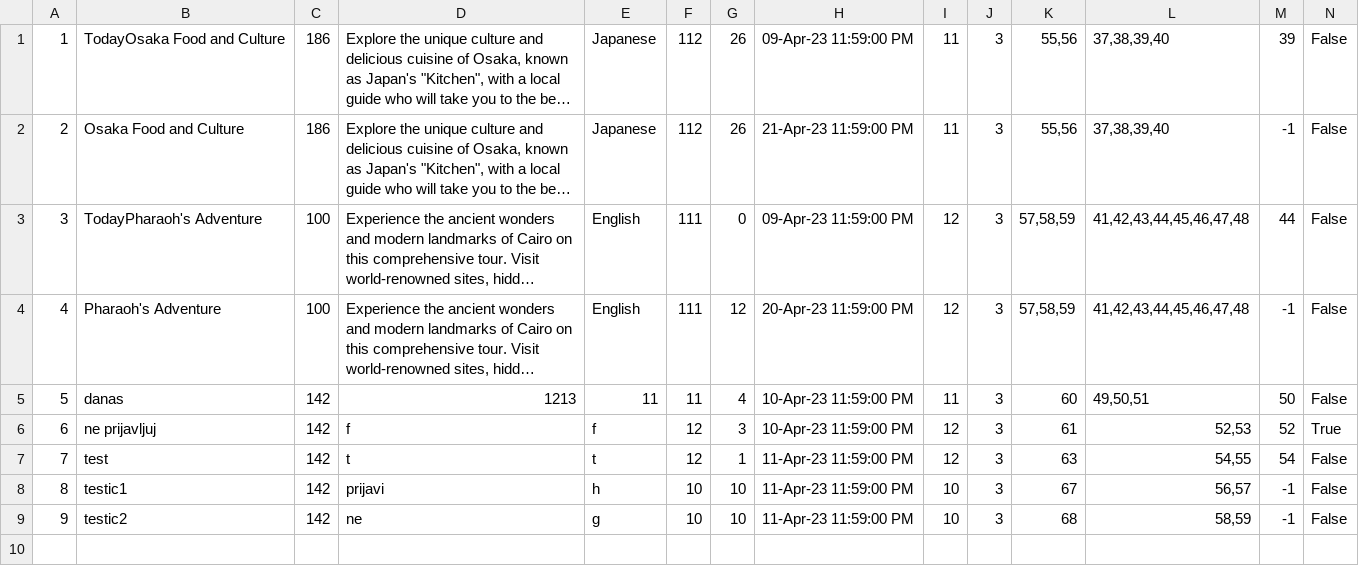
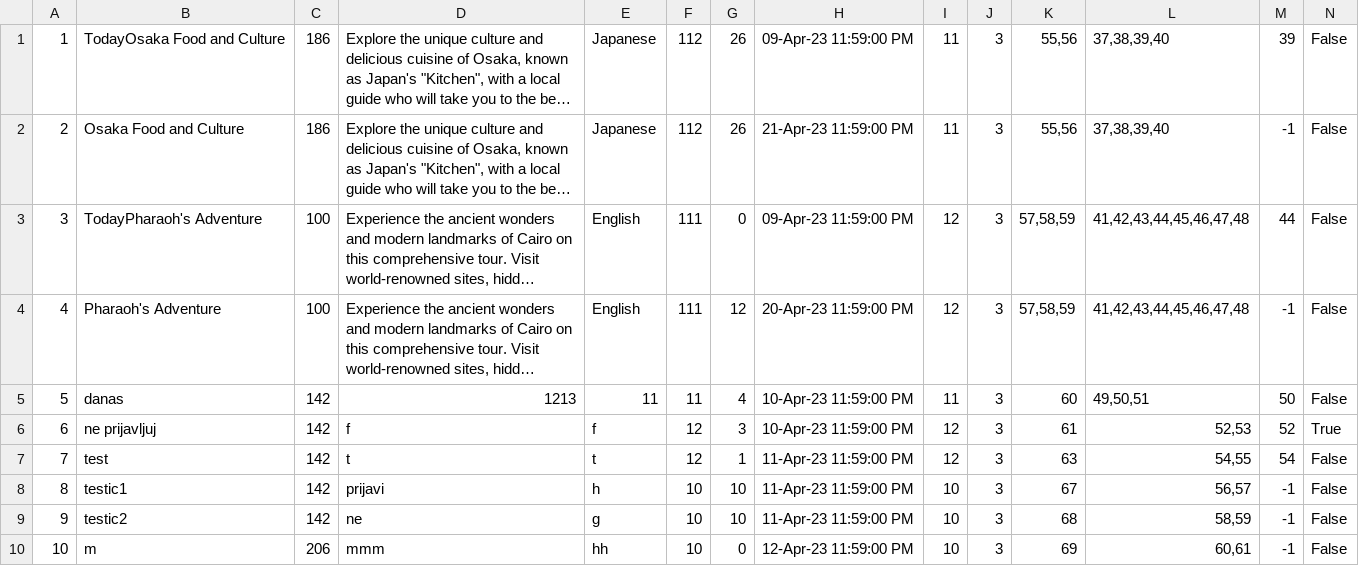
Before and after one commit to mil184/SIMS-tim-B, a CSV file: SIMS-Initial-Project-main/InitialProject/InitialProject/Resources/Data/tours.csv, drawn as a sheet; only a part is shown; long unchanged cells end in …; rows hold the shown columns only; the diff names each change by its address in the sheet, - before the commit and + after, or states it on an @@ line.

```diff
--- a/SIMS-Initial-Project-main/InitialProject/InitialProject/Resources/Data/tours.csv
+++ b/SIMS-Initial-Project-main/InitialProject/InitialProject/Resources/Data/tours.csv
+row 10: 10 | m | 206 | mmm | hh | 10 | 0 | 12-Apr-23 11:59:00 PM | 10 | 3 | 69 | 60,61 | -1 | False
```
Also changed, not shown: SIMS-Initial-Project-main/InitialProject/InitialProject/Resources/Data/checkpoints.csv, SIMS-Initial-Project-main/InitialProject/InitialProject/Resources/Data/images.csv, 1 other file.
